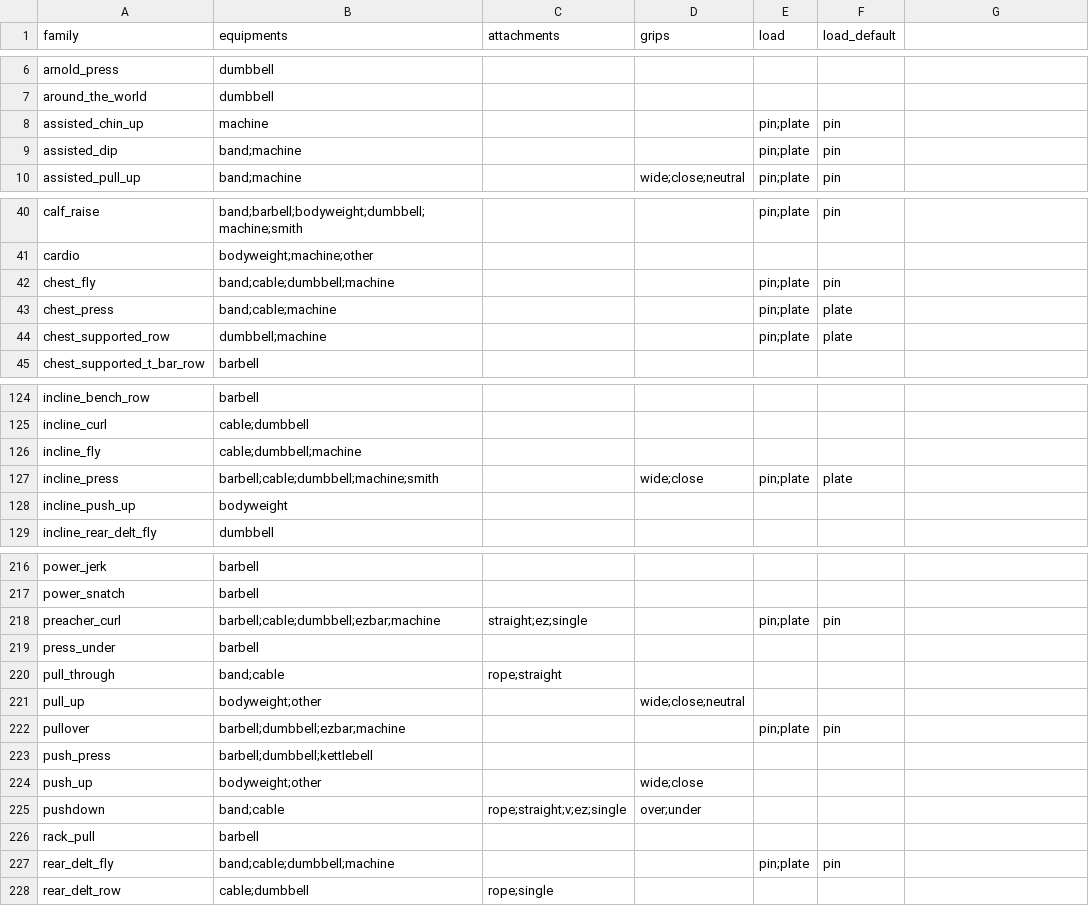
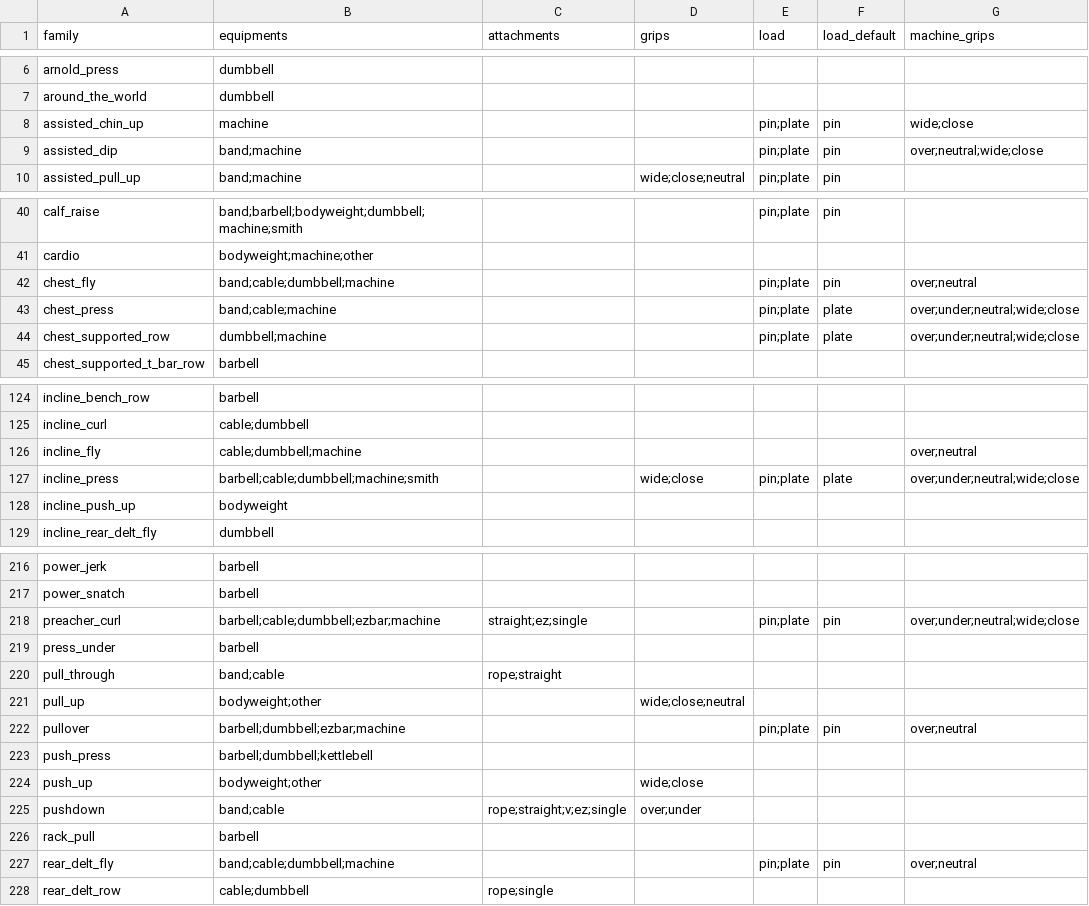
Before and after one commit to JWK-company/liftgram, a CSV file: src/core/src/data/catalog/catalog.families.csv, drawn as a sheet; only a part is shown, gaps mark what is left out; the diff covers the shown part only.

```diff
--- a/src/core/src/data/catalog/catalog.families.csv
+++ b/src/core/src/data/catalog/catalog.families.csv
@@ -1 +1 @@
-family,equipments,attachments,grips,load,load_default
+family,equipments,attachments,grips,load,load_default,machine_grips
@@ -8,2 +8,2 @@ around_the_world,dumbbell,,,,
-assisted_chin_up,machine,,,pin;plate,pin
-assisted_dip,band;machine,,,pin;plate,pin
+assisted_chin_up,machine,,,pin;plate,pin,wide;close
+assisted_dip,band;machine,,,pin;plate,pin,over;neutral;wide;close
@@ -42,3 +42,3 @@ cardio,bodyweight;machine;other,,,,
-chest_fly,band;cable;dumbbell;machine,,,pin;plate,pin
-chest_press,band;cable;machine,,,pin;plate,plate
-chest_supported_row,dumbbell;machine,,,pin;plate,plate
+chest_fly,band;cable;dumbbell;machine,,,pin;plate,pin,over;neutral
+chest_press,band;cable;machine,,,pin;plate,plate,over;under;neutral;wide;close
+chest_supported_row,dumbbell;machine,,,pin;plate,plate,over;under;neutral;wide;close
@@ -126,2 +126,2 @@ incline_curl,cable;dumbbell,,,,
-incline_fly,cable;dumbbell;machine,,,,
-incline_press,barbell;cable;dumbbell;machine;smith,,wide;close,pin;plate,plate
+incline_fly,cable;dumbbell;machine,,,,,over;neutral
+incline_press,barbell;cable;dumbbell;machine;smith,,wide;close,pin;plate,plate,over;under;neutral;wide;close
@@ -218 +218 @@ power_snatch,barbell,,,,
-preacher_curl,barbell;cable;dumbbell;ezbar;machine,straight;ez;single,,pin;plate,pin
+preacher_curl,barbell;cable;dumbbell;ezbar;machine,straight;ez;single,,pin;plate,pin,over;under;neutral;wide;close
@@ -222 +222 @@ pull_up,bodyweight;other,,wide;close;neutral,,
-pullover,barbell;dumbbell;ezbar;machine,,,pin;plate,pin
+pullover,barbell;dumbbell;ezbar;machine,,,pin;plate,pin,over;neutral
@@ -227 +227 @@ rack_pull,barbell,,,,
-rear_delt_fly,band;cable;dumbbell;machine,,,pin;plate,pin
+rear_delt_fly,band;cable;dumbbell;machine,,,pin;plate,pin,over;neutral
```
Also changed, not shown: 12 edited cells elsewhere in this file, 11 other files.
